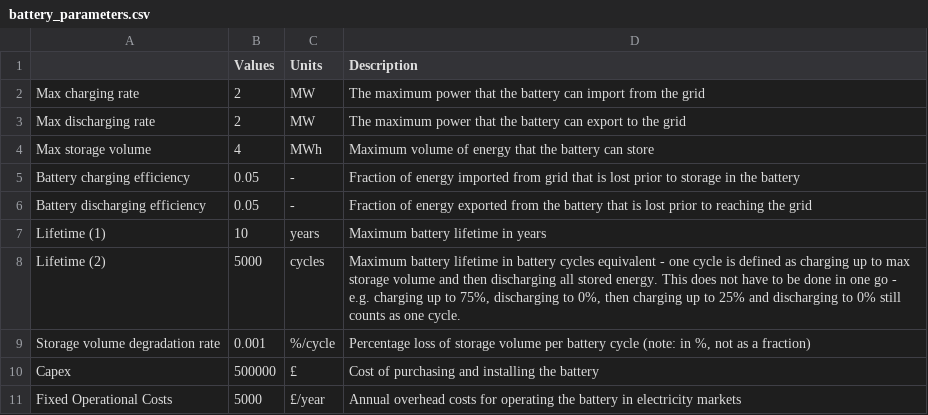
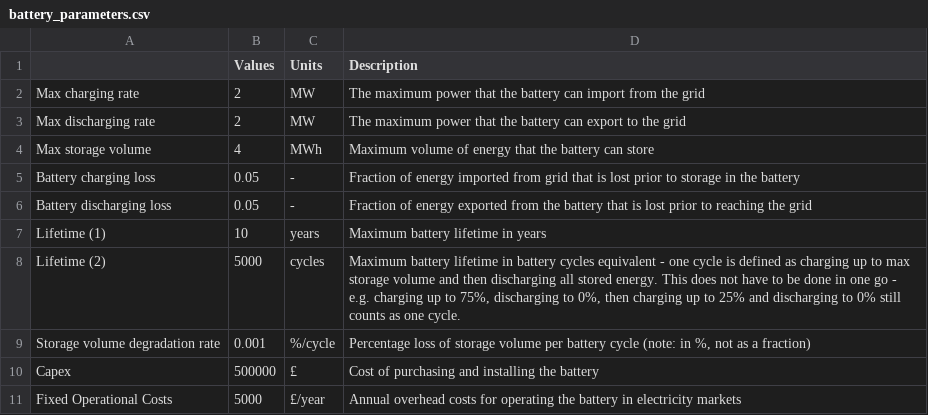
Before and after one commit to LeoHuckvale/chronos-lite, a CSV file: data/battery_parameters.csv, drawn as a sheet.

Commit message:
Fix incorrect parameter name in config files
Rename "charging efficiency" to "charging loss", as this is how it is described.

```diff
--- a/data/battery_parameters.csv
+++ b/data/battery_parameters.csv
@@ -4,4 +4,4 @@ Max discharging rate,2,MW,The maximum power that the battery can export to the g
 Max storage volume,4,MWh,Maximum volume of energy that the battery can store
-Battery charging efficiency,0.05,-,Fraction of energy imported from grid that is lost prior to storage in the battery
-Battery discharging efficiency,0.05,-,Fraction of energy exported from the battery that is lost prior to reaching the grid
+Battery charging loss,0.05,-,Fraction of energy imported from grid that is lost prior to storage in the battery
+Battery discharging loss,0.05,-,Fraction of energy exported from the battery that is lost prior to reaching the grid
 Lifetime (1),10,years,Maximum battery lifetime in years
```
Also changed, not shown: 4 other files.
